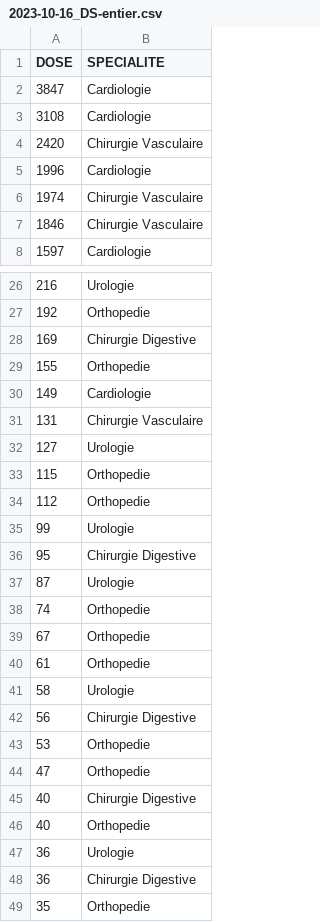
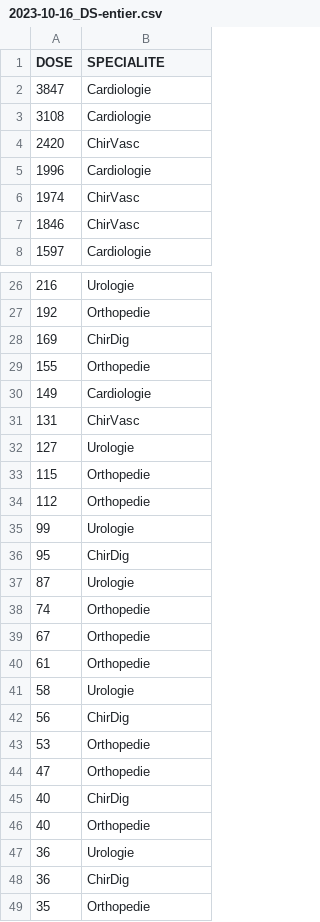
Before and after one commit to Hdviz/data, a CSV file: 2023-10-16_DS-entier.csv, drawn as a sheet; only a part is shown, gaps mark what is left out; the diff covers the shown part only.

```diff
--- a/2023-10-16_DS-entier.csv
+++ b/2023-10-16_DS-entier.csv
@@ -3,6 +3,6 @@ DOSE,SPECIALITE
 3108,Cardiologie
-2420,Chirurgie Vasculaire
+2420,ChirVasc
 1996,Cardiologie
-1974,Chirurgie Vasculaire
-1846,Chirurgie Vasculaire
+1974,ChirVasc
+1846,ChirVasc
 1597,Cardiologie
@@ -27,6 +27,6 @@ DOSE,SPECIALITE
 192,Orthopedie
-169,Chirurgie Digestive
+169,ChirDig
 155,Orthopedie
 149,Cardiologie
-131,Chirurgie Vasculaire
+131,ChirVasc
 127,Urologie
@@ -35,3 +35,3 @@ DOSE,SPECIALITE
 99,Urologie
-95,Chirurgie Digestive
+95,ChirDig
 87,Urologie
@@ -41,9 +41,9 @@ DOSE,SPECIALITE
 58,Urologie
-56,Chirurgie Digestive
+56,ChirDig
 53,Orthopedie
 47,Orthopedie
-40,Chirurgie Digestive
+40,ChirDig
 40,Orthopedie
 36,Urologie
-36,Chirurgie Digestive
+36,ChirDig
 35,Orthopedie
```
Also changed, not shown: 13 edited cells elsewhere in this file.
